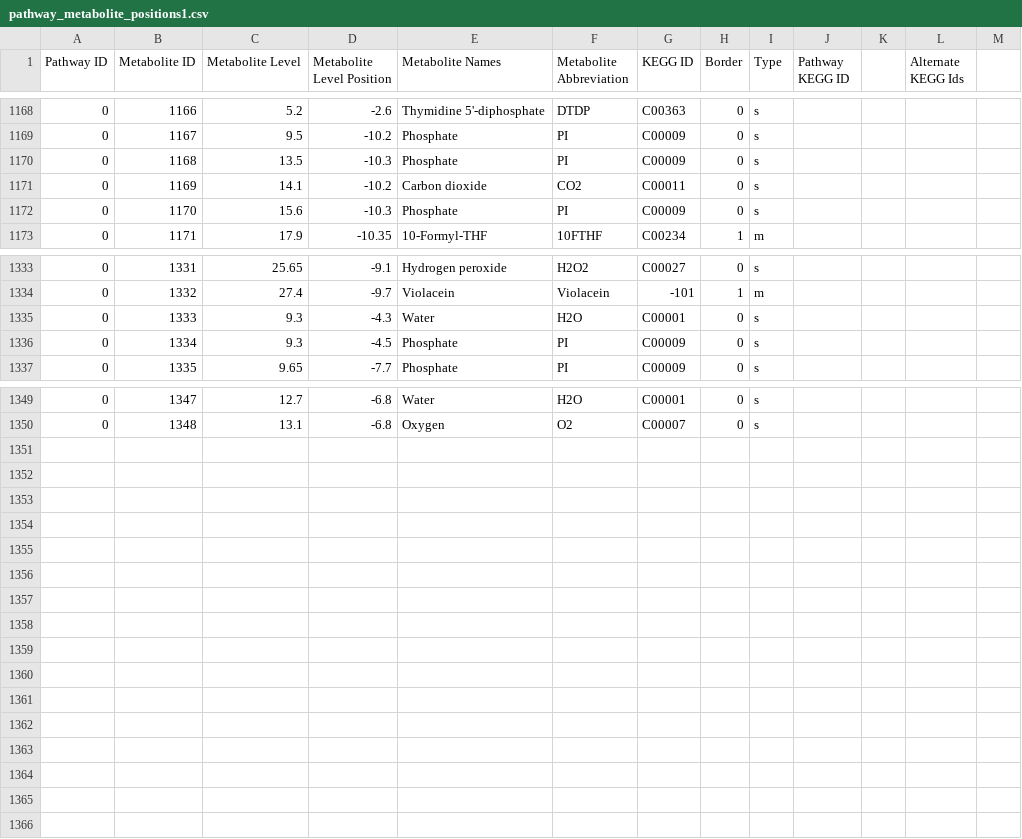
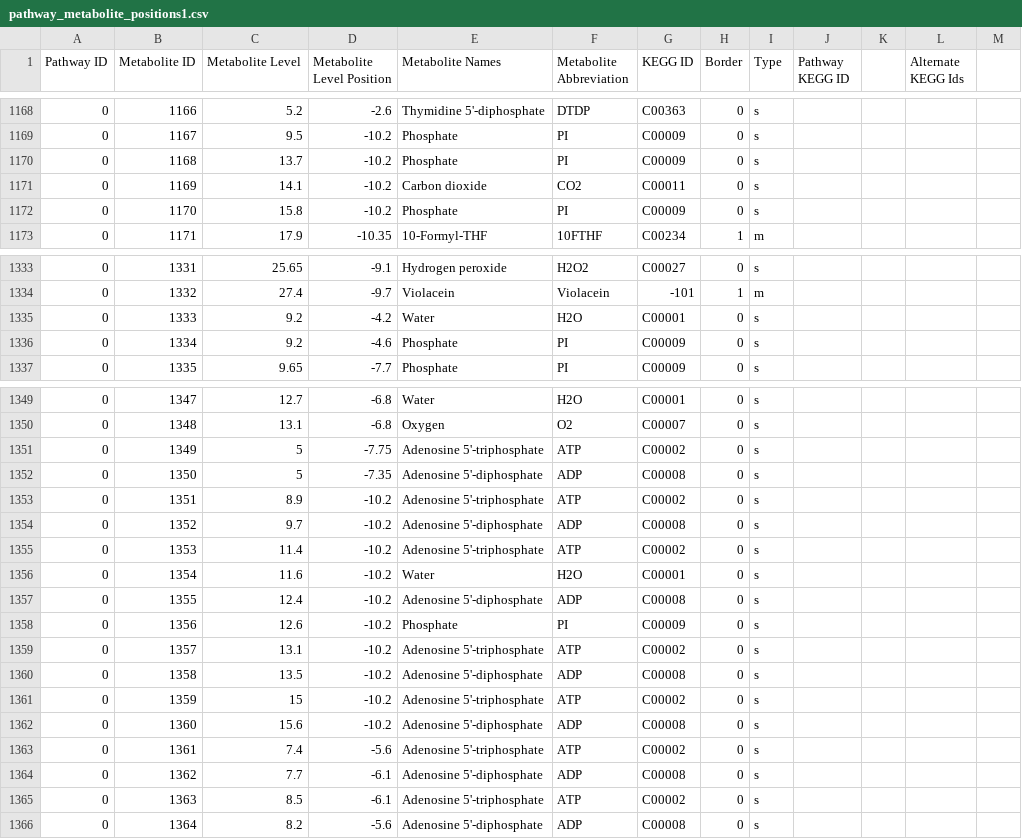
Before and after one commit to jimkell/mostSandbox, a CSV file: etc/visualization/pathway_metabolite_positions1.csv, drawn as a sheet; only a part is shown, gaps mark what is left out; the diff covers the shown part only.

Commit message:
Cofactors colored red, added side metabolites

```diff
--- a/etc/visualization/pathway_metabolite_positions1.csv
+++ b/etc/visualization/pathway_metabolite_positions1.csv
@@ -1169,5 +1169,5 @@ Pathway ID,Metabolite ID,Metabolite Level,Metabolite Level Position,Metabolite N
 0,1167,9.5,-10.2,Phosphate,PI,C00009,0,s,,,,
-0,1168,13.5,-10.3,Phosphate,PI,C00009,0,s,,,,
+0,1168,13.7,-10.2,Phosphate,PI,C00009,0,s,,,,
 0,1169,14.1,-10.2,Carbon dioxide,CO2,C00011,0,s,,,,
-0,1170,15.6,-10.3,Phosphate,PI,C00009,0,s,,,,
+0,1170,15.8,-10.2,Phosphate,PI,C00009,0,s,,,,
 0,1171,17.9,-10.35,10-Formyl-THF,10FTHF,C00234,1,m,,,,
@@ -1334,4 +1334,4 @@ Pathway ID,Metabolite ID,Metabolite Level,Metabolite Level Position,Metabolite N
 0,1332,27.4,-9.7,Violacein,Violacein,-101,1,m,,,,
-0,1333,9.3,-4.3,Water,H2O,C00001,0,s,,,,
-0,1334,9.3,-4.5,Phosphate,PI,C00009,0,s,,,,
+0,1333,9.2,-4.2,Water,H2O,C00001,0,s,,,,
+0,1334,9.2,-4.6,Phosphate,PI,C00009,0,s,,,,
 0,1335,9.65,-7.7,Phosphate,PI,C00009,0,s,,,,
@@ -1350 +1350,17 @@ Pathway ID,Metabolite ID,Metabolite Level,Metabolite Level Position,Metabolite N
 0,1348,13.1,-6.8,Oxygen,O2,C00007,0,s,,,,
+0,1349,5,-7.75,Adenosine 5'-triphosphate,ATP,C00002,0,s,,,,
+0,1350,5,-7.35,Adenosine 5'-diphosphate,ADP,C00008,0,s,,,,
+0,1351,8.9,-10.2,Adenosine 5'-triphosphate,ATP,C00002,0,s,,,,
+0,1352,9.7,-10.2,Adenosine 5'-diphosphate,ADP,C00008,0,s,,,,
+0,1353,11.4,-10.2,Adenosine 5'-triphosphate,ATP,C00002,0,s,,,,
+0,1354,11.6,-10.2,Water,H2O,C00001,0,s,,,,
+0,1355,12.4,-10.2,Adenosine 5'-diphosphate,ADP,C00008,0,s,,,,
+0,1356,12.6,-10.2,Phosphate,PI,C00009,0,s,,,,
+0,1357,13.1,-10.2,Adenosine 5'-triphosphate,ATP,C00002,0,s,,,,
+0,1358,13.5,-10.2,Adenosine 5'-diphosphate,ADP,C00008,0,s,,,,
+0,1359,15,-10.2,Adenosine 5'-triphosphate,ATP,C00002,0,s,,,,
+0,1360,15.6,-10.2,Adenosine 5'-diphosphate,ADP,C00008,0,s,,,,
+0,1361,7.4,-5.6,Adenosine 5'-triphosphate,ATP,C00002,0,s,,,,
+0,1362,7.7,-6.1,Adenosine 5'-diphosphate,ADP,C00008,0,s,,,,
+0,1363,8.5,-6.1,Adenosine 5'-triphosphate,ATP,C00002,0,s,,,,
+0,1364,8.2,-5.6,Adenosine 5'-diphosphate,ADP,C00008,0,s,,,,
```
Also changed, not shown: 2 edited cells elsewhere in this file, etc/visualization/pathways_reaction_positions1.csv, 2 other files.
